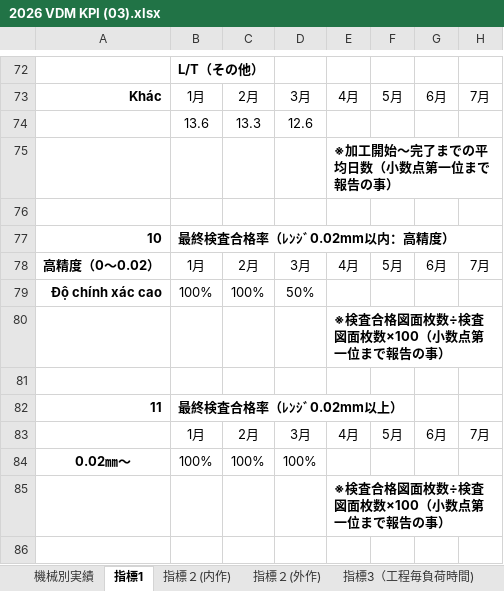
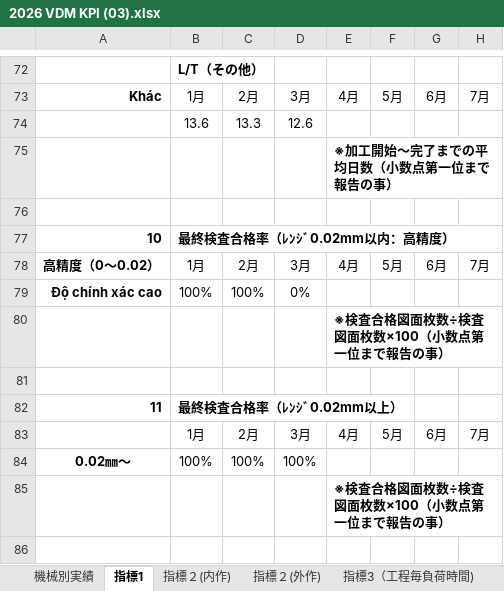
Before and after one commit to HoangLe-123/Bao_Cao_MMK_KPI, an Excel workbook: KET_QUA/2026 VDM KPI (03).xlsx, sheet 指標1, drawn as a sheet; only a part is shown, gaps mark what is left out; values as stored, in another font and other column widths than the file's, no borders; charts and pictures not drawn; the diff names each change by its address in the sheet, - before the commit and + after, or states it on an @@ line.

```diff
--- a/KET_QUA/2026 VDM KPI (03).xlsx (sheet 指標1)
+++ b/KET_QUA/2026 VDM KPI (03).xlsx (sheet 指標1)
-D79: 50%
+D79: 0%
```
Also changed, not shown: sheet 指標４（生産性), T3_New/Download2_2026-02-26_2026-03-30.xlsx, T3_New/Download3_2026-02-26 07_00_00_2026-03-30 06_59_00.xlsx, 5 other files.
